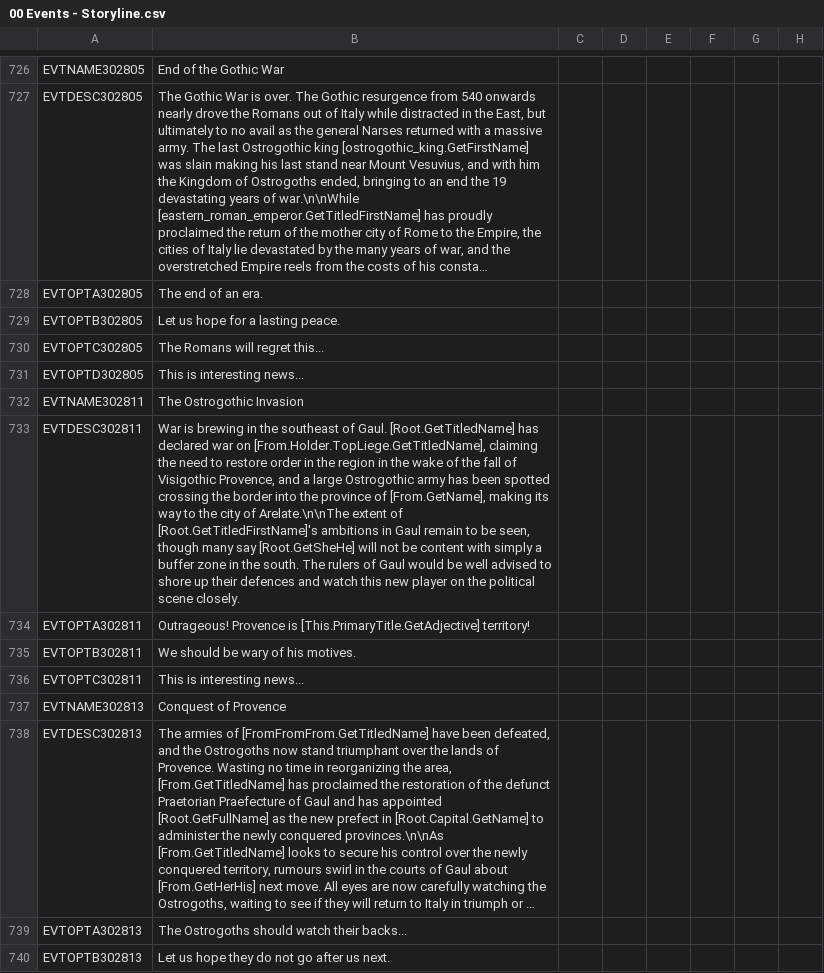
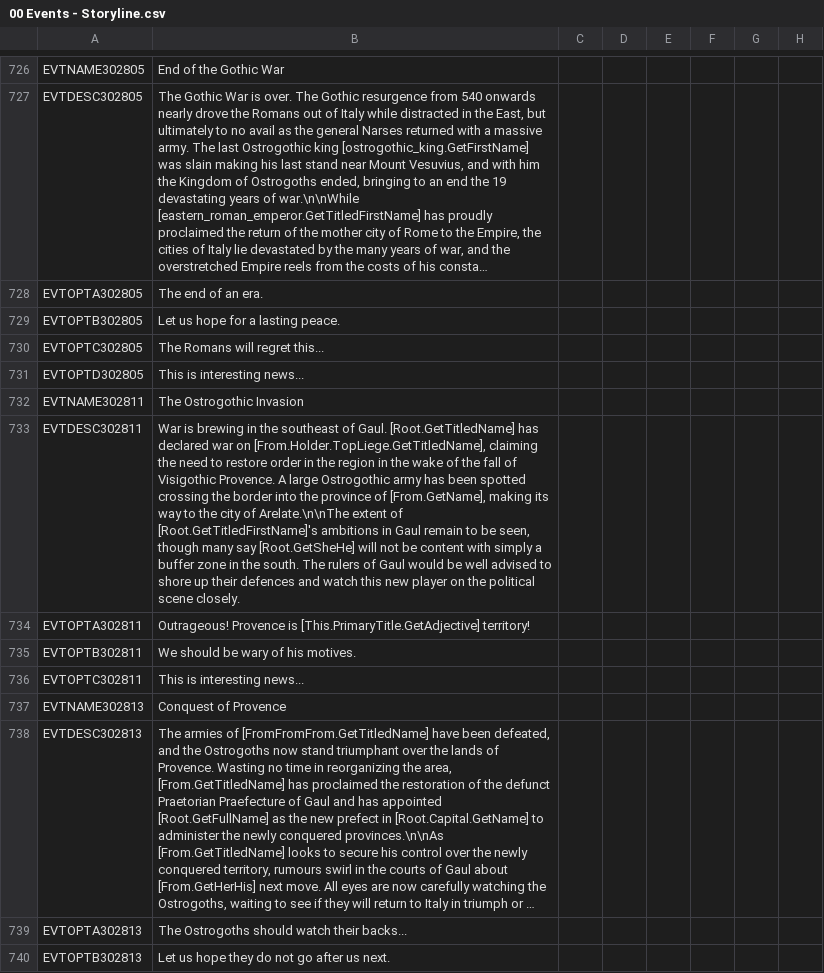
Before and after one commit to DC123456789/Britannia---The-Winter-King, a CSV file: Britannia/localisation/00 Events - Storyline.csv, drawn as a sheet; only a part is shown, gaps mark what is left out; long unchanged cells end in …; the diff names each change by its address in the sheet, - before the commit and + after, or states it on an @@ line.

Commit message:
- Fixed a few minor bugs with the Ostrogothic events

```diff
--- a/Britannia/localisation/00 Events - Storyline.csv
+++ b/Britannia/localisation/00 Events - Storyline.csv
-B733: …of Visigothic Provence, and a large Ostrogothic…
+B733: …of Visigothic Provence. A large Ostrogothic…
```
Also changed, not shown: 1 other file.
